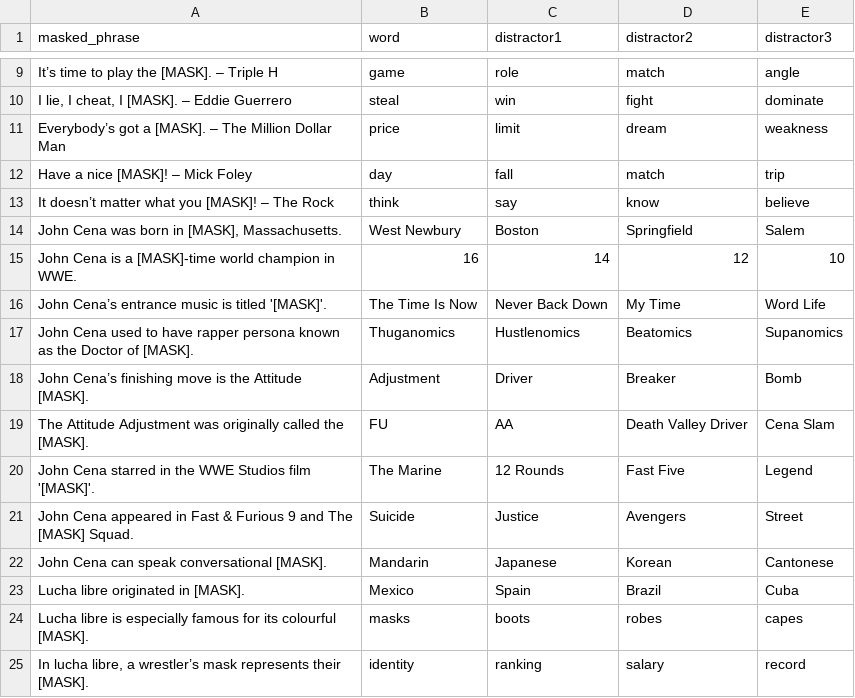
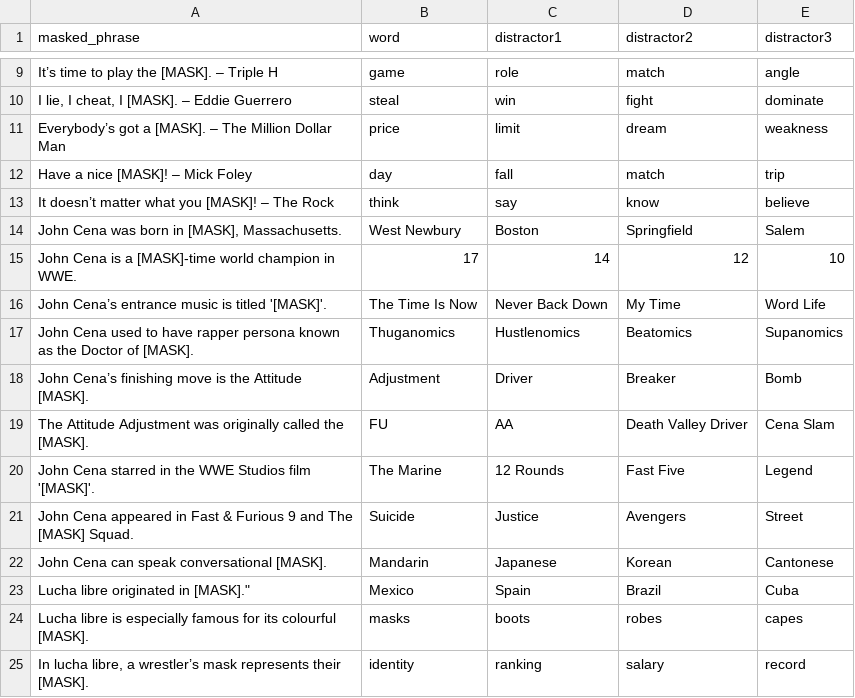
Before and after one commit to Qwerty042/GGJ2026, a CSV file: Assets/Resources/Luchadors/rey_lucha.csv, drawn as a sheet; only a part is shown, gaps mark what is left out; the diff names each change by its address in the sheet, - before the commit and + after, or states it on an @@ line.

```diff
--- a/Assets/Resources/Luchadors/rey_lucha.csv
+++ b/Assets/Resources/Luchadors/rey_lucha.csv
-B15 (word): 16
+B15 (word): 17
-A23 (masked_phrase): Lucha libre originated in [MASK].
+A23 (masked_phrase): Lucha libre originated in [MASK]."
```
Also changed, not shown: Assets/Resources/Luchadors/el_politico.csv, Assets/Resources/Luchadors/pantalla_plateada.csv, 1 other file.
